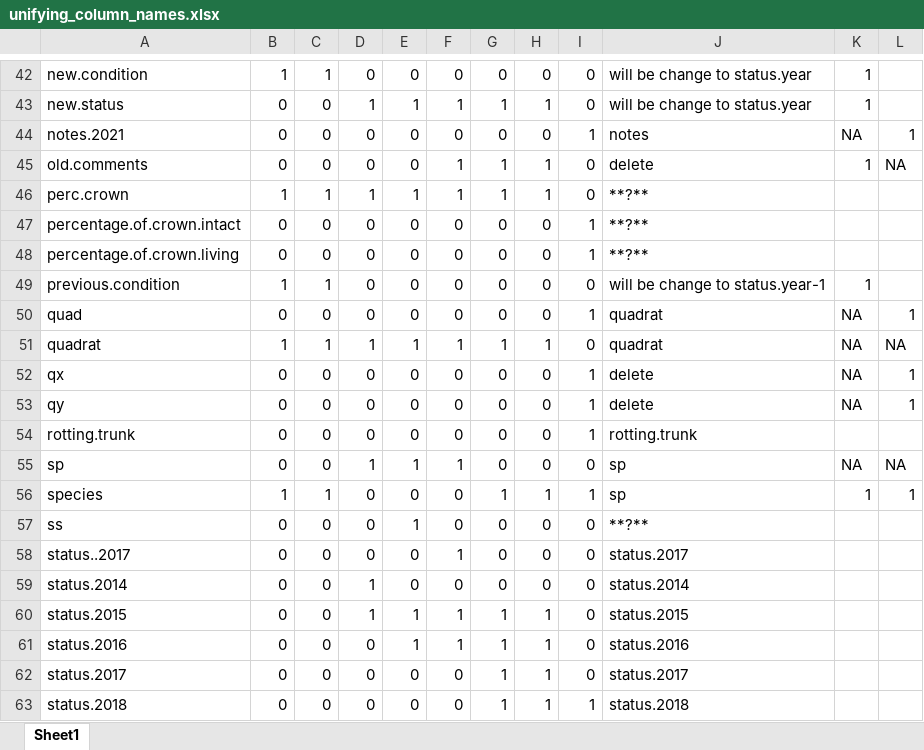
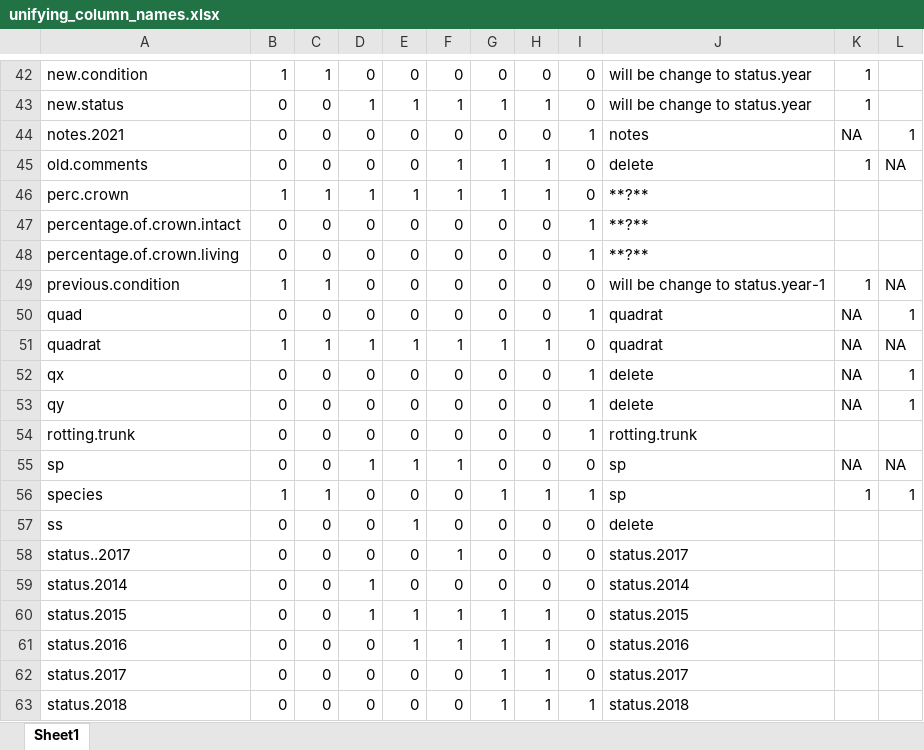
Before and after one commit to SCBI-ForestGEO/SCBImortality, an Excel workbook: raw_data/unifying_column_names.xlsx, sheet Sheet1, drawn as a sheet; only a part is shown, gaps mark what is left out; values as stored, in another font and other column widths than the file's, no borders; the diff covers the shown part only; the diff names each change by its address in the sheet, - before the commit and + after, or states it on an @@ line.

```diff
--- a/raw_data/unifying_column_names.xlsx (sheet Sheet1)
+++ b/raw_data/unifying_column_names.xlsx (sheet Sheet1)
-L49: (empty)
+L49: NA
-J57: **?**
+J57: delete
```
Also changed, not shown: 15 edited cells elsewhere in this sheet.
